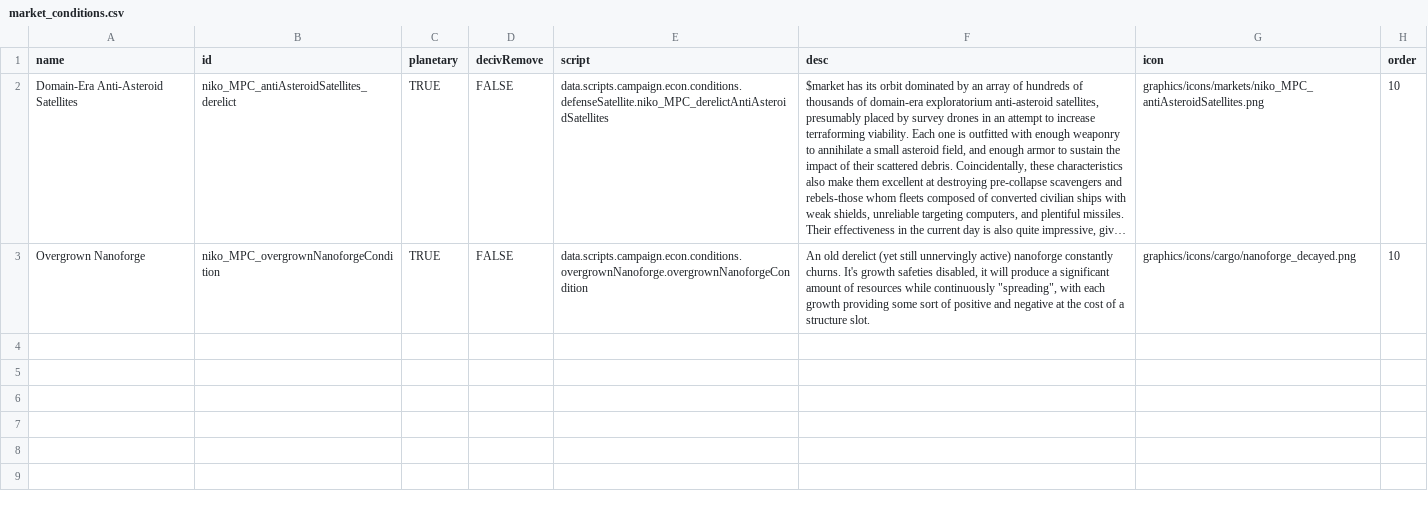
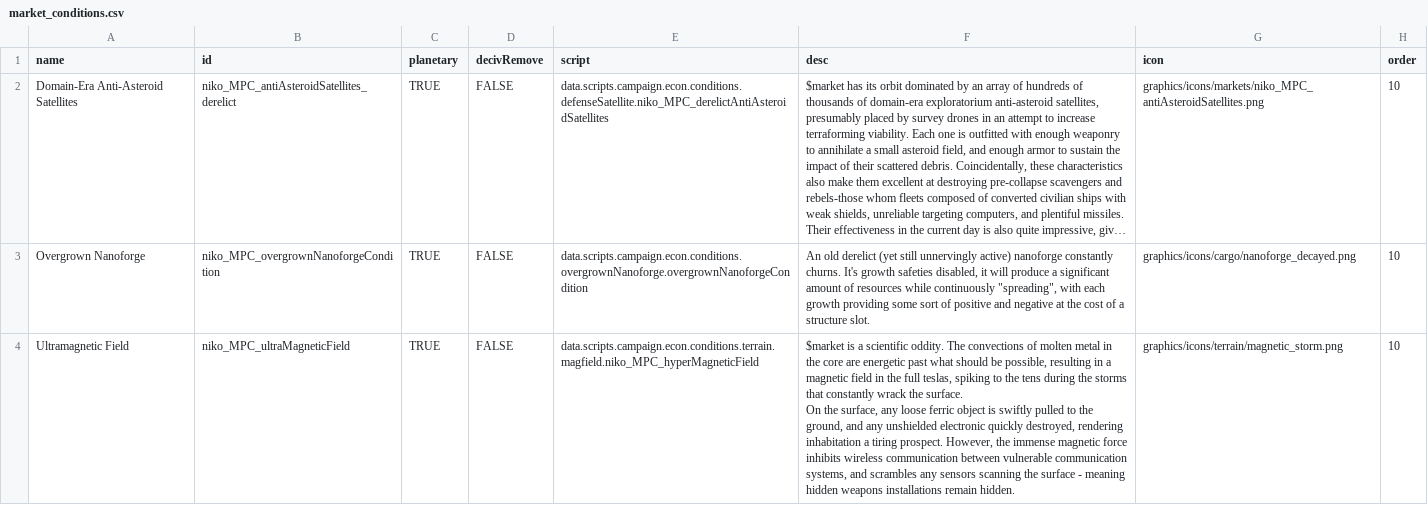
Before and after one commit to nikothedude/MorePlanetaryConditions, a CSV file: data/campaign/market_conditions.csv, drawn as a sheet; only a part is shown; long unchanged cells end in …; ↵ is a line break in a cell; the diff covers the shown part only; the diff names each change by its address in the sheet, - before the commit and + after, or states it on an @@ line.

```diff
--- a/data/campaign/market_conditions.csv
+++ b/data/campaign/market_conditions.csv
+row 4: Ultramagnetic Field | niko_MPC_ultraMagneticField | TRUE | FALSE | data.scripts.campaign.econ.conditions.terrain.magfield.niko_MPC_hyperMagneticField | $market is a scientific oddity. The convections of molten metal in the core are energetic past what should be possible, resulting in a magnetic field in the full teslas, spiking to the tens during the storms that constantly wrack the surface. ↵ On the surface, any loose ferric object is swiftly pulled to the ground, and any unshielded electronic quickly destroyed, rendering inhabitation a tiring prospect. However, the immense magnetic force inhibits wireless communication between vulnerable communication systems, and scrambles any sensors scanning the surface - meaning hidden weapons installations remain hidden. | graphics/icons/terrain/magnetic_storm.png | 10
```
Also changed, not shown: 2 added rows elsewhere in this file, data/console/commands.csv, 29 other files.
